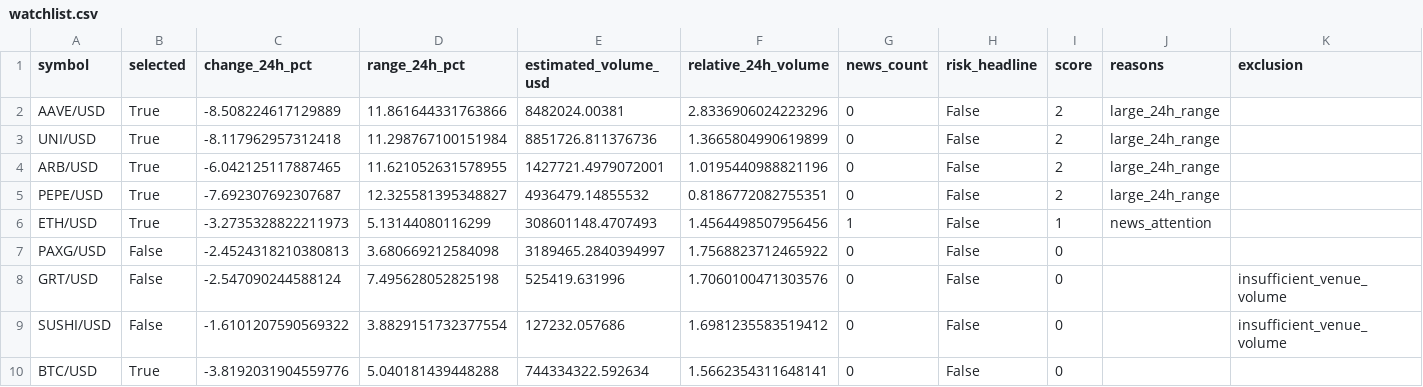
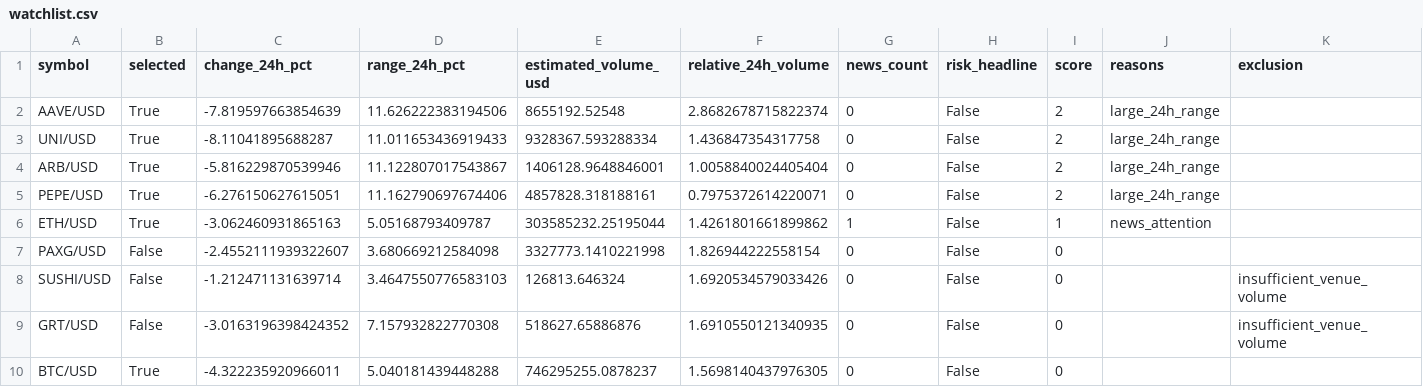
Before and after one commit to Rand0mUs3r-afk/CryptoStrategyLab, a CSV file: watchlist.csv, drawn as a sheet; only a part is shown; the diff covers the shown part only.

```diff
--- a/watchlist.csv
+++ b/watchlist.csv
@@ -1,10 +1,10 @@
 symbol,selected,change_24h_pct,range_24h_pct,estimated_volume_usd,relative_24h_volume,news_count,risk_headline,score,reasons,exclusion
-AAVE/USD,True,-8.508224617129889,11.861644331763866,8482024.00381,2.8336906024223296,0,False,2,large_24h_range,
-UNI/USD,True,-8.117962957312418,11.298767100151984,8851726.811376736,1.3665804990619899,0,False,2,large_24h_range,
-ARB/USD,True,-6.042125117887465,11.621052631578955,1427721.4979072001,1.0195440988821196,0,False,2,large_24h_range,
-PEPE/USD,True,-7.692307692307687,12.325581395348827,4936479.14855532,0.8186772082755351,0,False,2,large_24h_range,
-ETH/USD,True,-3.2735328822211973,5.13144080116299,308601148.4707493,1.4564498507956456,1,False,1,news_attention,
-PAXG/USD,False,-2.4524318210380813,3.680669212584098,3189465.2840394997,1.7568823712465922,0,False,0,,
-GRT/USD,False,-2.547090244588124,7.495628052825198,525419.631996,1.7060100471303576,0,False,0,,insufficient_venue_volume
-SUSHI/USD,False,-1.6101207590569322,3.8829151732377554,127232.057686,1.6981235583519412,0,False,0,,insufficient_venue_volume
-BTC/USD,True,-3.8192031904559776,5.040181439448288,744334322.592634,1.5662354311648141,0,False,0,,
+AAVE/USD,True,-7.819597663854639,11.626222383194506,8655192.52548,2.8682678715822374,0,False,2,large_24h_range,
+UNI/USD,True,-8.11041895688287,11.011653436919433,9328367.593288334,1.436847354317758,0,False,2,large_24h_range,
+ARB/USD,True,-5.816229870539946,11.122807017543867,1406128.9648846001,1.0058840024405404,0,False,2,large_24h_range,
+PEPE/USD,True,-6.276150627615051,11.162790697674406,4857828.318188161,0.7975372614220071,0,False,2,large_24h_range,
+ETH/USD,True,-3.062460931865163,5.05168793409787,303585232.25195044,1.4261801661899862,1,False,1,news_attention,
+PAXG/USD,False,-2.4552111939322607,3.680669212584098,3327773.1410221998,1.826944222558154,0,False,0,,
+SUSHI/USD,False,-1.212471131639714,3.4647550776583103,126813.646324,1.6920534579033426,0,False,0,,insufficient_venue_volume
+GRT/USD,False,-3.0163196398424352,7.157932822770308,518627.65886876,1.6910550121340935,0,False,0,,insufficient_venue_volume
+BTC/USD,True,-4.322235920966011,5.040181439448288,746295255.0878237,1.5698140437976305,0,False,0,,
```
Also changed, not shown: 3 added rows, 3 removed rows and 74 edited cells elsewhere in this file, 8 other files.
